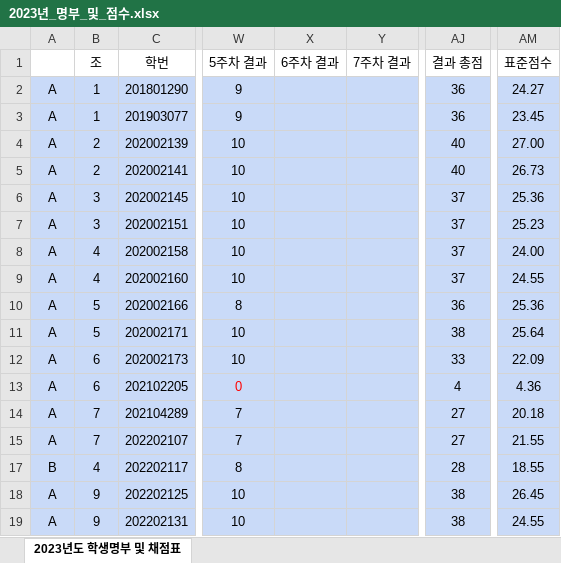
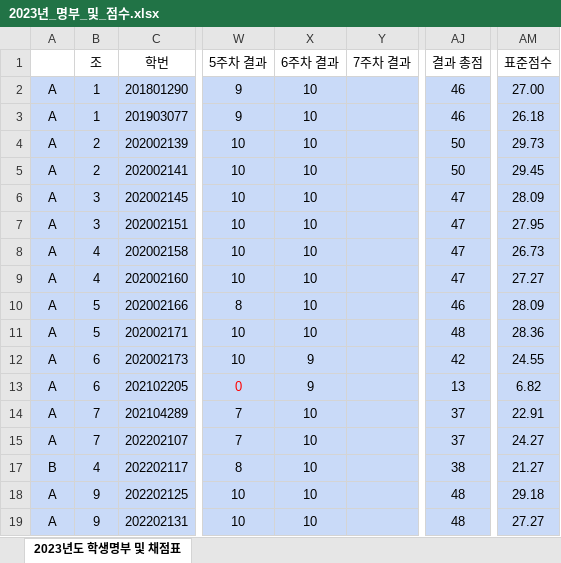
Before and after one commit to ISL-Homepage/ISL-Homepage.github.io, an Excel workbook: attachments/2023년_명부_및_점수.xlsx, sheet 2023년도 학생명부 및 채점표, drawn as a sheet; only a part is shown, gaps mark what is left out; values as stored, in another font and other column widths than the file's, no borders; the diff covers the shown part only; the diff names each change by its address in the sheet, - before the commit and + after, or states it on an @@ line.

Commit message:
6주차 결과 채점

```diff
--- a/attachments/2023년_명부_및_점수.xlsx (sheet 2023년도 학생명부 및 채점표)
+++ b/attachments/2023년_명부_및_점수.xlsx (sheet 2023년도 학생명부 및 채점표)
-X2:X11 (6주차 결과): (empty)
+X2:X11 (6주차 결과): 10
-AJ2:AJ3 (결과 총점): 36
+AJ2:AJ3 (결과 총점): 46
-AM2 (표준점수): 24.27
+AM2 (표준점수): 27.00
-AM3 (표준점수): 23.45
+AM3 (표준점수): 26.18
-AJ4:AJ5 (결과 총점): 40
+AJ4:AJ5 (결과 총점): 50
-AM4 (표준점수): 27.00
+AM4 (표준점수): 29.73
-AM5 (표준점수): 26.73
+AM5 (표준점수): 29.45
-AJ6:AJ9 (결과 총점): 37
+AJ6:AJ9 (결과 총점): 47
-AM6 (표준점수): 25.36
+AM6 (표준점수): 28.09
-AM7 (표준점수): 25.23
+AM7 (표준점수): 27.95
-AM8 (표준점수): 24.00
+AM8 (표준점수): 26.73
-AM9 (표준점수): 24.55
+AM9 (표준점수): 27.27
-AJ10 (결과 총점): 36
+AJ10 (결과 총점): 46
-AM10 (표준점수): 25.36
+AM10 (표준점수): 28.09
-AJ11 (결과 총점): 38
+AJ11 (결과 총점): 48
-AM11 (표준점수): 25.64
+AM11 (표준점수): 28.36
-X12:X13 (6주차 결과): (empty)
+X12:X13 (6주차 결과): 9
-AJ12 (결과 총점): 33
+AJ12 (결과 총점): 42
-AM12 (표준점수): 22.09
+AM12 (표준점수): 24.55
-AJ13 (결과 총점): 4
+AJ13 (결과 총점): 13
-AM13 (표준점수): 4.36
+AM13 (표준점수): 6.82
-X14:X15 (6주차 결과): (empty)
+X14:X15 (6주차 결과): 10
-AJ14:AJ15 (결과 총점): 27
+AJ14:AJ15 (결과 총점): 37
-AM14 (표준점수): 20.18
+AM14 (표준점수): 22.91
-AM15 (표준점수): 21.55
+AM15 (표준점수): 24.27
-X17:X19 (6주차 결과): (empty)
+X17:X19 (6주차 결과): 10
-AJ17 (결과 총점): 28
+AJ17 (결과 총점): 38
-AM17 (표준점수): 18.55
+AM17 (표준점수): 21.27
-AJ18:AJ19 (결과 총점): 38
+AJ18:AJ19 (결과 총점): 48
-AM18 (표준점수): 26.45
+AM18 (표준점수): 29.18
-AM19 (표준점수): 24.55
+AM19 (표준점수): 27.27
```
Also changed, not shown: 76 edited cells elsewhere in this sheet.
